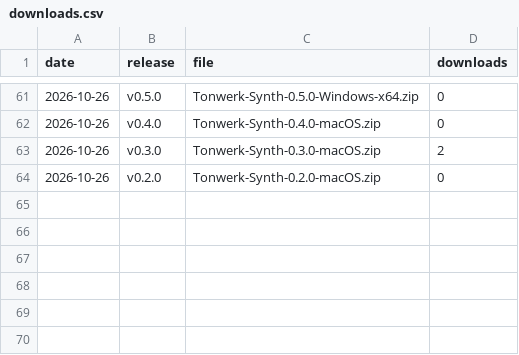
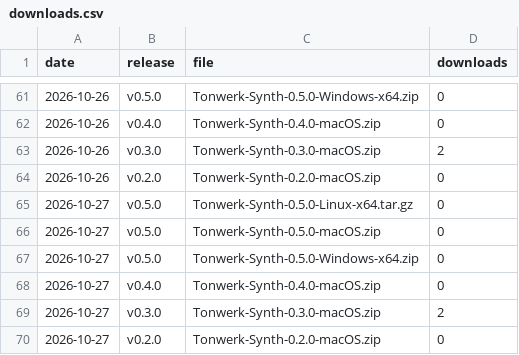
Before and after one commit to Marcel-B/Synth, a CSV file: downloads.csv, drawn as a sheet; only a part is shown, gaps mark what is left out.

```diff
--- a/downloads.csv
+++ b/downloads.csv
@@ -64 +64,7 @@ date,release,file,downloads
 2026-10-26,v0.2.0,Tonwerk-Synth-0.2.0-macOS.zip,0
+2026-10-27,v0.5.0,Tonwerk-Synth-0.5.0-Linux-x64.tar.gz,0
+2026-10-27,v0.5.0,Tonwerk-Synth-0.5.0-macOS.zip,0
+2026-10-27,v0.5.0,Tonwerk-Synth-0.5.0-Windows-x64.zip,0
+2026-10-27,v0.4.0,Tonwerk-Synth-0.4.0-macOS.zip,0
+2026-10-27,v0.3.0,Tonwerk-Synth-0.3.0-macOS.zip,2
+2026-10-27,v0.2.0,Tonwerk-Synth-0.2.0-macOS.zip,0
```
